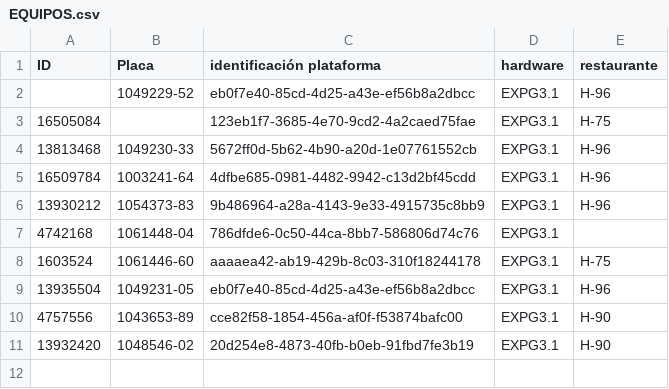
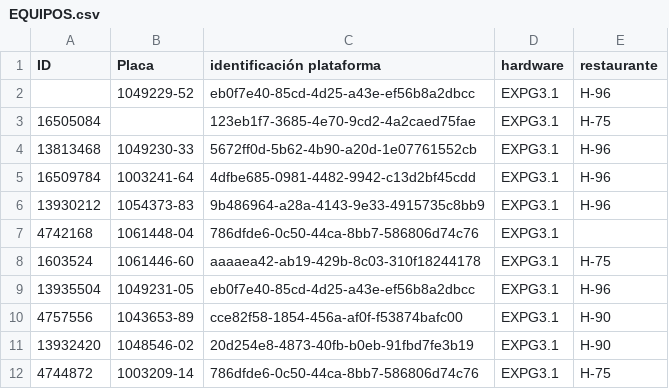
Before and after one commit to Proyectossole/IoT-presion, a CSV file: Config-dispo/EQUIPOS.csv, drawn as a sheet.

Commit message:
Update EQUIPOS.csv

```diff
--- a/Config-dispo/EQUIPOS.csv
+++ b/Config-dispo/EQUIPOS.csv
@@ -11 +11,2 @@ ID,Placa,identificación plataforma,hardware,restaurante,
 13932420,1048546-02,20d254e8-4873-40fb-b0eb-91fbd7fe3b19,EXPG3.1,H-90,
+4744872,1003209-14,786dfde6-0c50-44ca-8bb7-586806d74c76,EXPG3.1,H-75,
```
